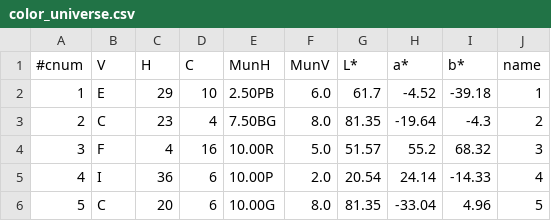
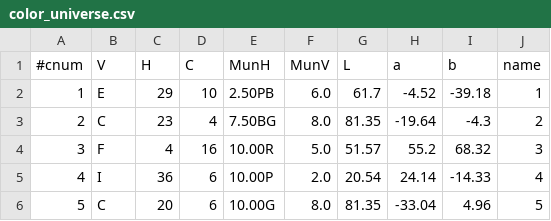
Before and after one commit to CLMBRs/ultk, a CSV file: src/examples/colors/outputs/color_universe.csv, drawn as a sheet; only a part is shown.

Commit message:
rename cols in universe, compute meaning dists

```diff
--- a/src/examples/colors/outputs/color_universe.csv
+++ b/src/examples/colors/outputs/color_universe.csv
@@ -1,2 +1,2 @@
-#cnum,V,H,C,MunH,MunV,L*,a*,b*,name
+#cnum,V,H,C,MunH,MunV,L,a,b,name
 1,E,29,10,2.50PB,6.0,61.7,-4.52,-39.18,1
```
Also changed, not shown: 2 other files.
